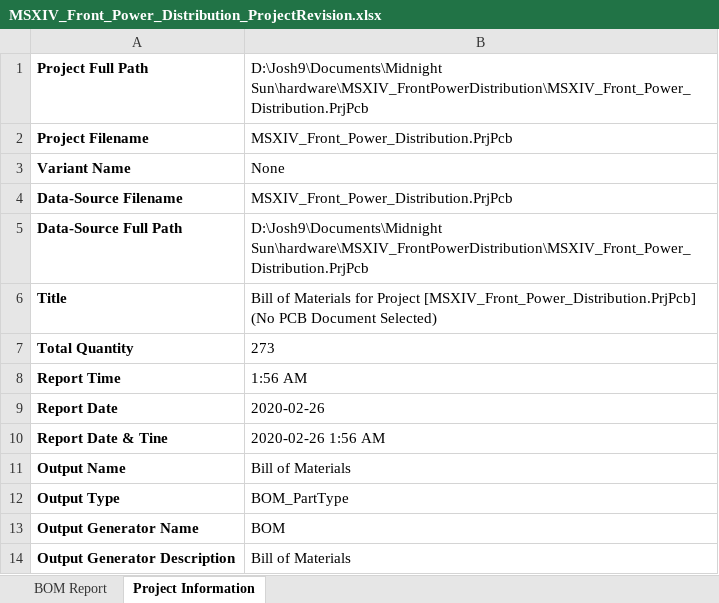
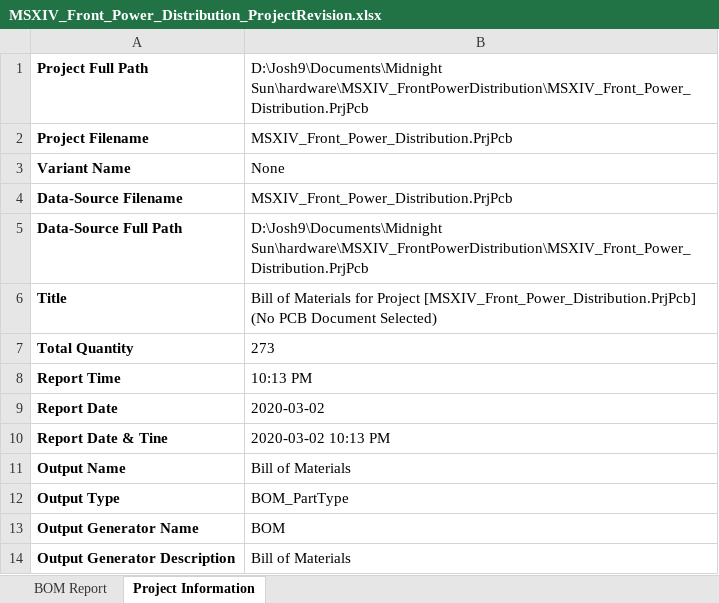
Before and after one commit to uw-midsun/hardware, an Excel workbook: MSXIV_FrontPowerDistribution/Project Outputs for MSXIV_Front_Power_Distribution/MSXIV_Front_Power_Distribution_ProjectRevision.xlsx, sheet Project Information, drawn as a sheet; values as stored, in another font and other column widths than the file's, no borders; the diff names each change by its address in the sheet, - before the commit and + after, or states it on an @@ line.

```diff
--- a/MSXIV_FrontPowerDistribution/Project Outputs for MSXIV_Front_Power_Distribution/MSXIV_Front_Power_Distribution_ProjectRevision.xlsx (sheet Project Information)
+++ b/MSXIV_FrontPowerDistribution/Project Outputs for MSXIV_Front_Power_Distribution/MSXIV_Front_Power_Distribution_ProjectRevision.xlsx (sheet Project Information)
-B8: 1:56 AM
+B8: 10:13 PM
-B9: 2020-02-26
+B9: 2020-03-02
-B10: 2020-02-26 1:56 AM
+B10: 2020-03-02 10:13 PM
```
Also changed, not shown: sheet BOM Report, 26 other files.
